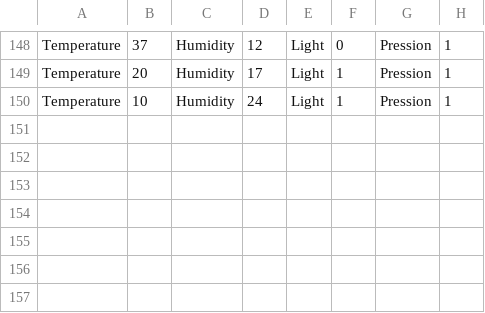
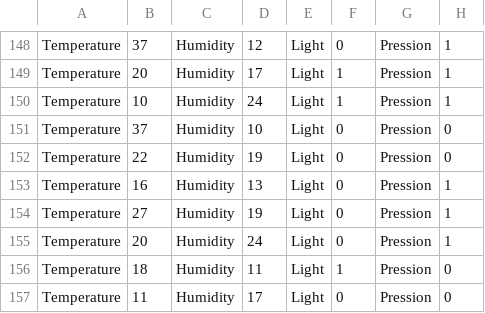
Before and after one commit to Aldarme/AP4A, a CSV file: PROJET_AP4A/data.csv, drawn as a sheet; only a part is shown, gaps mark what is left out.

```diff
--- a/PROJET_AP4A/data.csv
+++ b/PROJET_AP4A/data.csv
@@ -150 +150,8 @@ Temperature;20;Humidity;17;Light;1;Pression;1;
 Temperature;10;Humidity;24;Light;1;Pression;1;
+Temperature;37;Humidity;10;Light;0;Pression;0;
+Temperature;22;Humidity;19;Light;0;Pression;0;
+Temperature;16;Humidity;13;Light;0;Pression;1;
+Temperature;27;Humidity;19;Light;0;Pression;1;
+Temperature;20;Humidity;24;Light;0;Pression;1;
+Temperature;18;Humidity;11;Light;1;Pression;0;
+Temperature;11;Humidity;17;Light;0;Pression;0;
```
Also changed, not shown: 3 other files.
